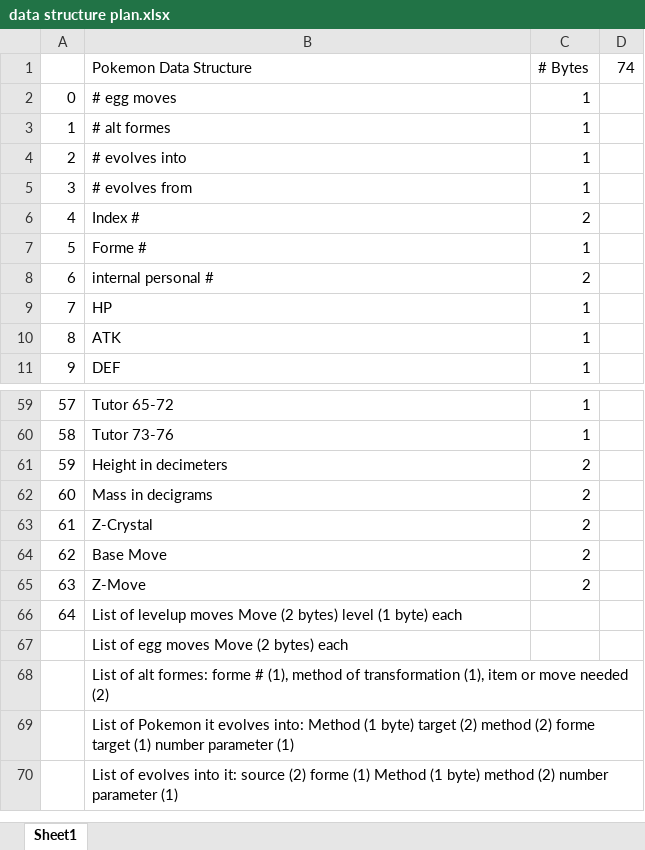
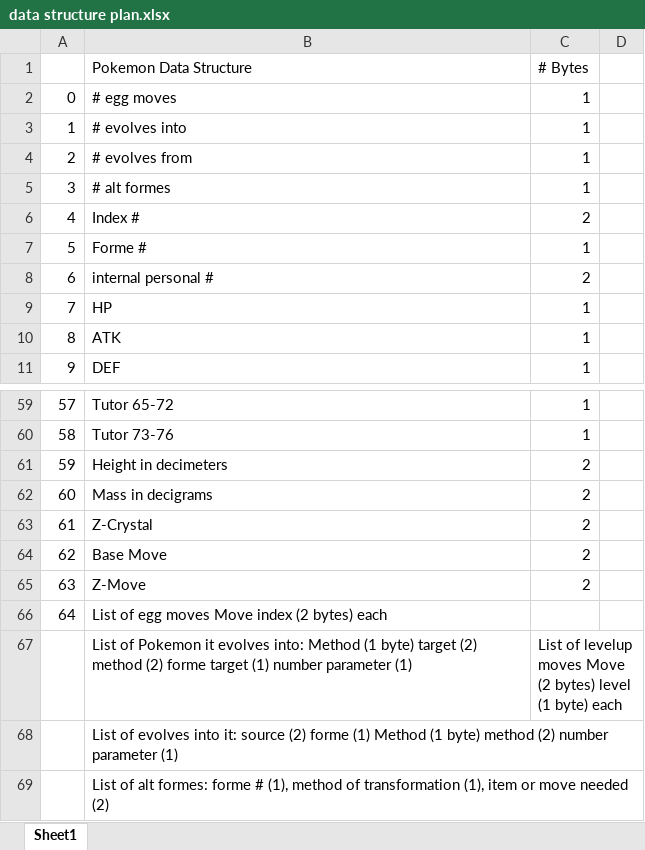
Before and after one commit to ABZB/3DS-Pokedex, an Excel workbook: data structure plan.xlsx, sheet Sheet1, drawn as a sheet; only a part is shown, gaps mark what is left out; values as stored, in another font and other column widths than the file's, no borders; removed rows and columns are numbered as before the commit, all else as after; the diff names each change by its address in the sheet, - before the commit and + after, or states it on an @@ line.

Commit message:
just final update to strucutre plan

```diff
--- a/data structure plan.xlsx (sheet Sheet1)
+++ b/data structure plan.xlsx (sheet Sheet1)
-D1: 74
+D1: (empty)
@@ column A renumbered between rows 3 and 4 @@
@@ row 3 moved to row 5: 3 @@
-B66 (Pokemon Data Structure): List of levelup moves Move (2 bytes) level (1 byte) each
+B66 (Pokemon Data Structure): List of egg moves Move index (2 bytes) each
+row 67:  | List of Pokemon it evolves into: Method (1 byte) target (2) method (2) forme target (1) number parameter (1) | List of levelup moves Move (2 bytes) level (1 byte) each
-B68 (Pokemon Data Structure): List of egg moves Move (2 bytes) each
+B68 (Pokemon Data Structure): List of evolves into it: source (2) forme (1) Method (1 byte) method (2) number parameter (1)
-row 69:  | List of Pokemon it evolves into: Method (1 byte) target (2) method (2) forme target (1) number parameter (1)
-row 70:  | List of evolves into it: source (2) forme (1) Method (1 byte) method (2) number parameter (1)
```
Also changed, not shown: 1 other file.
